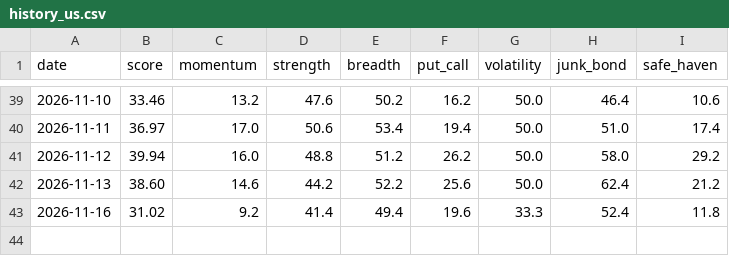
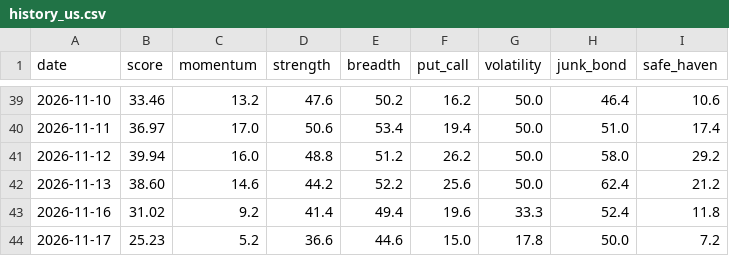
Before and after one commit to plhiroshiiq-spec/Fear-Greed, a CSV file: data/history_us.csv, drawn as a sheet; only a part is shown, gaps mark what is left out.

```diff
--- a/data/history_us.csv
+++ b/data/history_us.csv
@@ -43 +43,2 @@ date,score,momentum,strength,breadth,put_call,volatility,junk_bond,safe_haven
 2026-11-16,31.02,9.2,41.4,49.4,19.6,33.3,52.4,11.8
+2026-11-17,25.23,5.2,36.6,44.6,15.0,17.8,50.0,7.2
```
Also changed, not shown: data/rounding_probe.csv, 2 other files.
